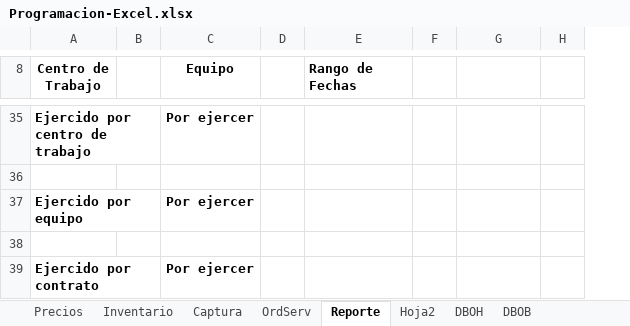
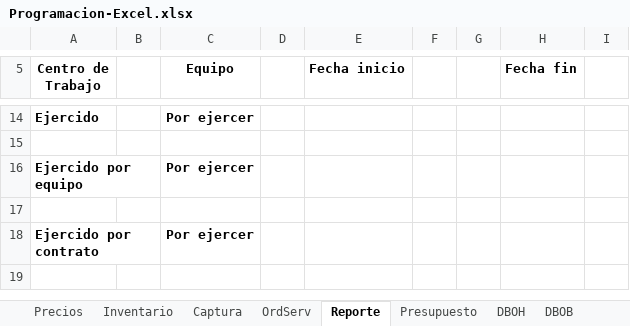
Before and after one commit to jonhVallejo/Dielmex-Order-manager, an Excel workbook: Dielmex Order Manager/Programacion-Excel.xlsx, sheet Reporte, drawn as a sheet; only a part is shown, gaps mark what is left out; values as stored, in another font and other column widths than the file's, no borders; charts and pictures and table styles not drawn; addresses are those after the commit; the diff covers the shown part only; the diff names each change by its address in the sheet, - before the commit and + after, or states it on an @@ line.

```diff
--- a/Dielmex Order Manager/Programacion-Excel.xlsx (sheet Reporte)
+++ b/Dielmex Order Manager/Programacion-Excel.xlsx (sheet Reporte)
-sheet tab: Hoja2
+sheet tab: Presupuesto
+column G, empty
-E5: Rango de Fechas
+E5: Fecha inicio
-H5: (empty)
+H5: Fecha fin
-A14 (Centro de Trabajo): Ejercido por centro de trabajo
+A14 (Centro de Trabajo): Ejercido
```
Also changed, not shown: 1 added row, 22 removed rows, 4 edited cells and cell formats elsewhere in this sheet, sheet Inventario, sheet Precios, sheet DBOB, sheet DBOH, sheet Presupuesto, sheet OrdServ, 1 more sheet, formulas that keep their value, charts or pictures, 15 other files.
